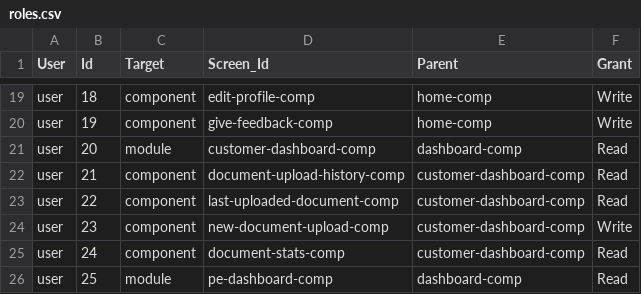
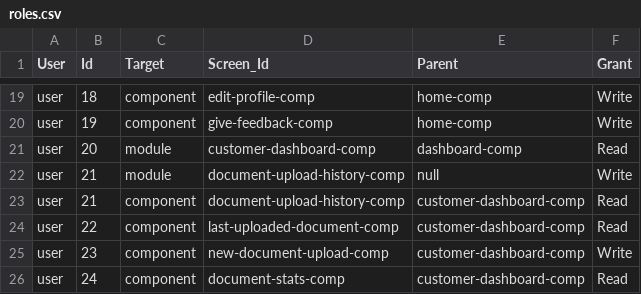
Before and after one commit to ksaleem-lc/roles-permissions, a CSV file: roles.csv, drawn as a sheet; only a part is shown, gaps mark what is left out; the shorter side is filled out with more unchanged rows; the diff names each change by its address in the sheet, - before the commit and + after, or states it on an @@ line.

Commit message:
Updated sheet with home-comp

```diff
--- a/roles.csv
+++ b/roles.csv
+row 22: user | 21 | module | document-upload-history-comp | null | Write
```
